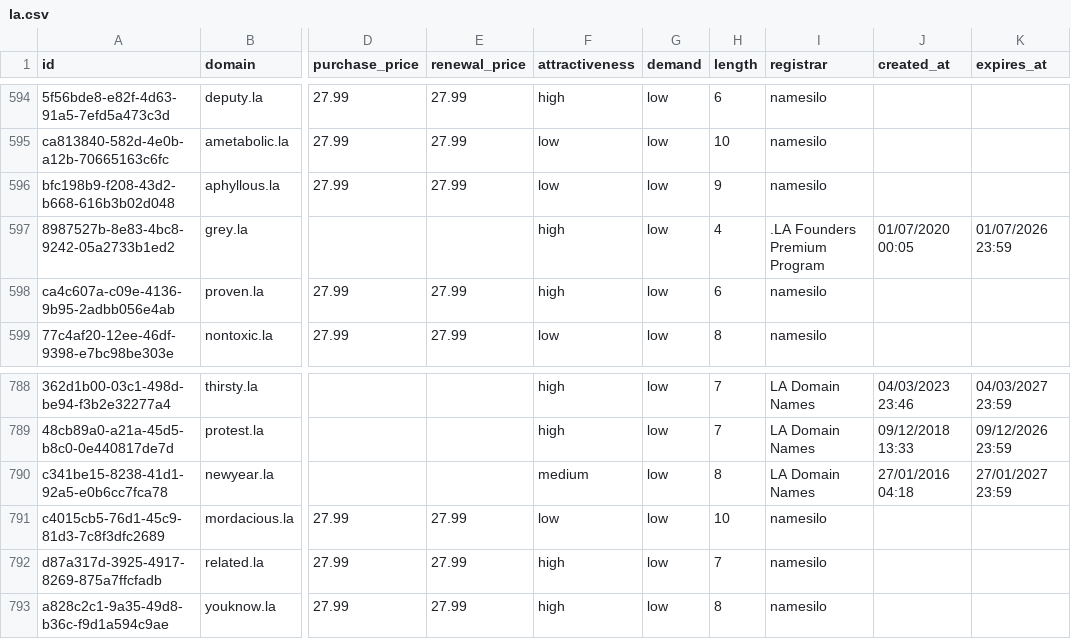
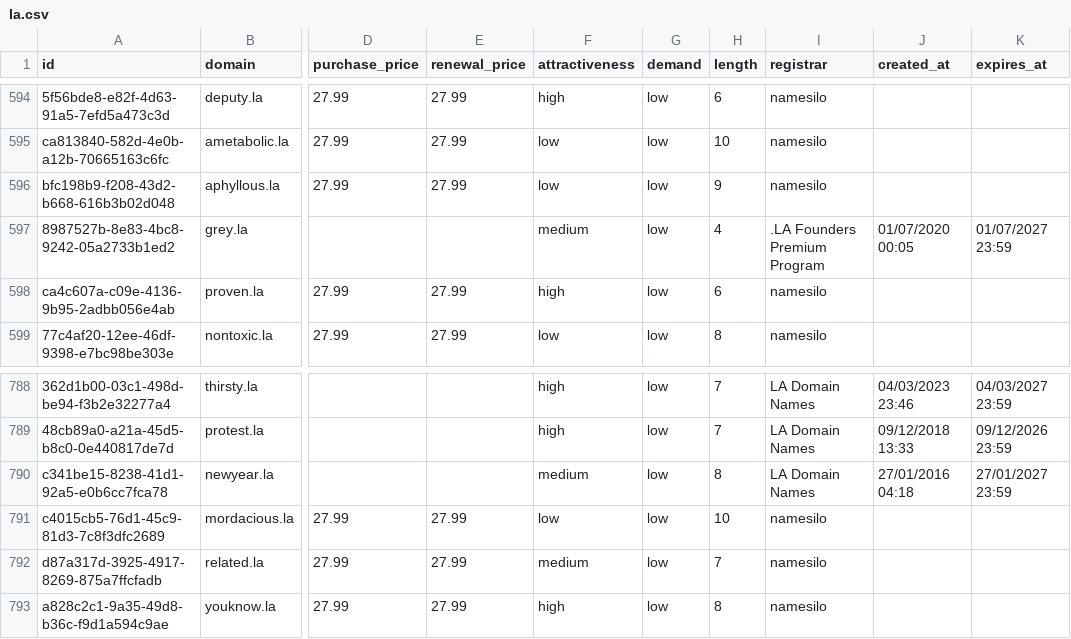
Before and after one commit to UniqueDomains/la-oneword-domains, a CSV file: la.csv, drawn as a sheet; only a part is shown, gaps mark what is left out; the diff names each change by its address in the sheet, - before the commit and + after, or states it on an @@ line.

Commit message:
Domains update

```diff
--- a/la.csv
+++ b/la.csv
-F597 (attractiveness): high
+F597 (attractiveness): medium
-K597 (expires_at): 01/07/2026 23:59
+K597 (expires_at): 01/07/2027 23:59
-F792 (attractiveness): high
+F792 (attractiveness): medium
```
Also changed, not shown: 4 other files.
